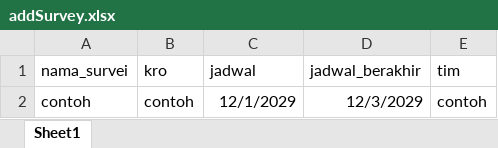
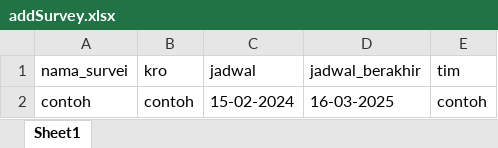
Before and after one commit to rizky1070/ProjekMitraBPS, an Excel workbook: kito/public/addSurvey.xlsx, sheet Sheet1, drawn as a sheet; values as stored, in another font and other column widths than the file's, no borders; the diff names each change by its address in the sheet, - before the commit and + after, or states it on an @@ line.

```diff
--- a/kito/public/addSurvey.xlsx (sheet Sheet1)
+++ b/kito/public/addSurvey.xlsx (sheet Sheet1)
-C2 (jadwal): 12/1/2029
+C2 (jadwal): 15-02-2024
-D2 (jadwal_berakhir): 12/3/2029
+D2 (jadwal_berakhir): 16-03-2025
```
Also changed, not shown: kito/public/addMitra.xlsx, kito/public/addMitra2Survey.xlsx, 3 other files.
